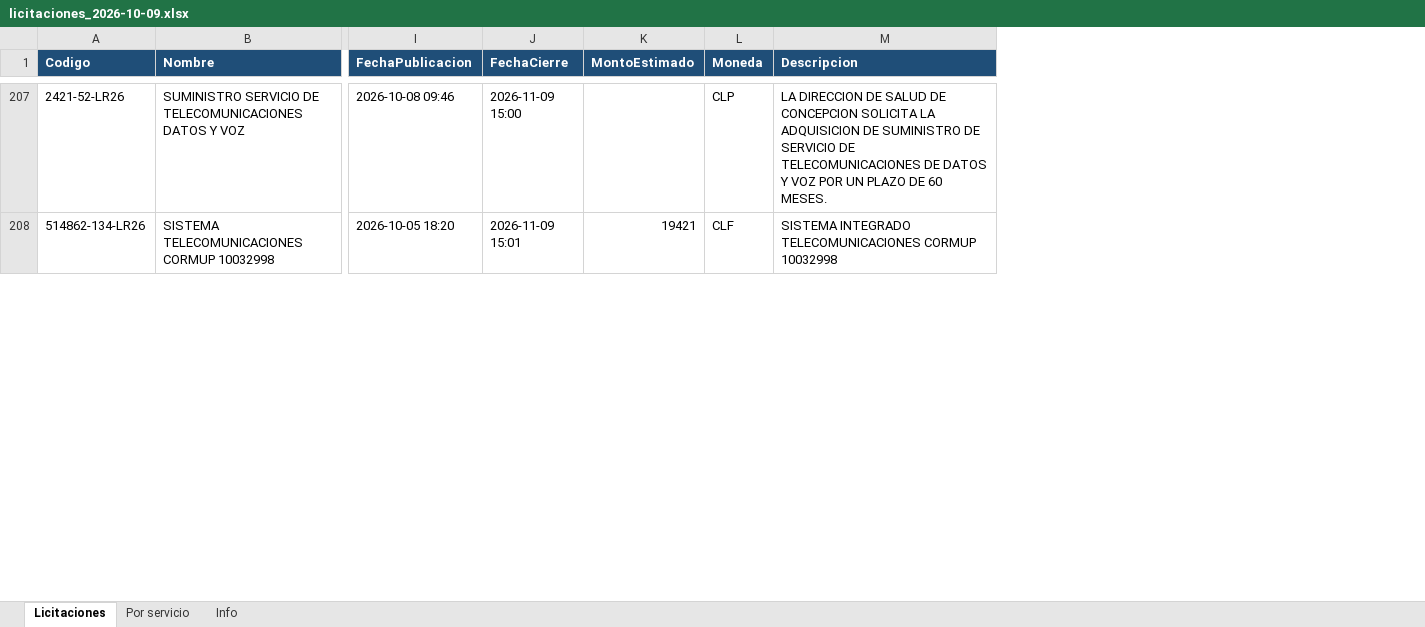
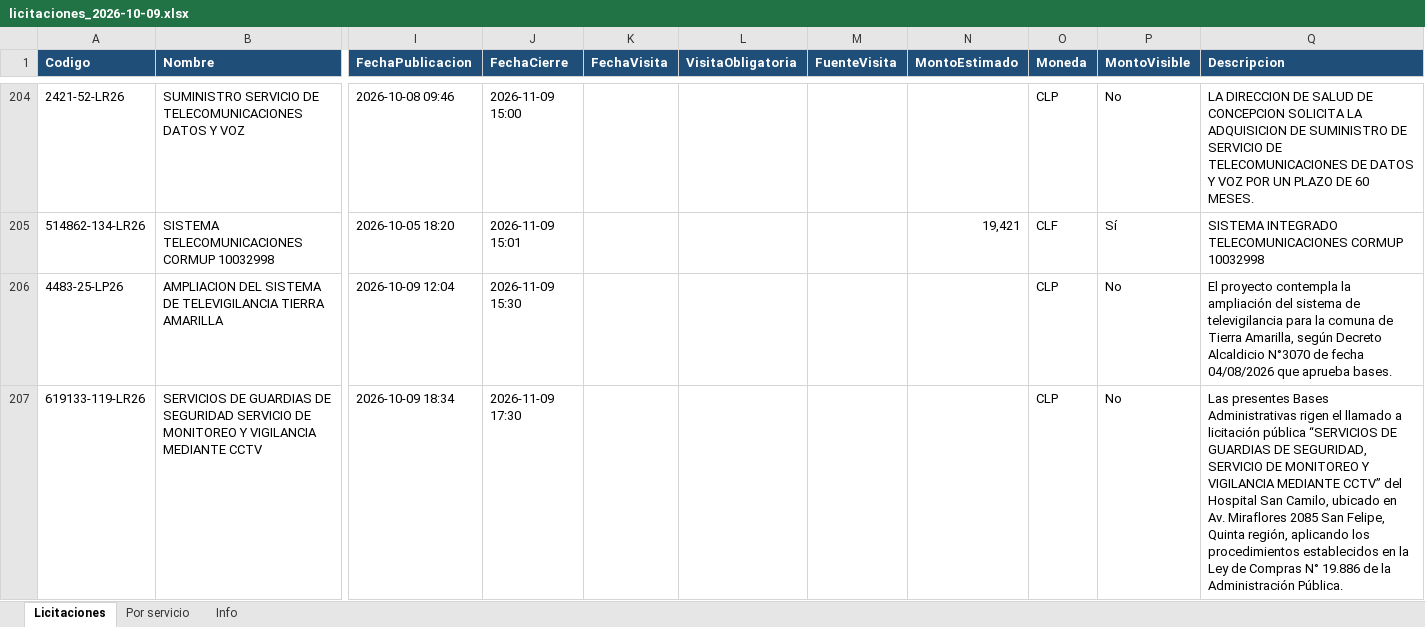
Before and after one commit to JimLennon77/Licitaciones-, an Excel workbook: datos/diario/licitaciones_2026-10-09.xlsx, sheet Licitaciones, drawn as a sheet; only a part is shown, gaps mark what is left out; values as stored, in another font and other column widths than the file's, no borders; addresses are those after the commit; rows hold the shown columns only; the diff covers the shown part only; the diff names each change by its address in the sheet, - before the commit and + after, or states it on an @@ line.

```diff
--- a/datos/diario/licitaciones_2026-10-09.xlsx (sheet Licitaciones)
+++ b/datos/diario/licitaciones_2026-10-09.xlsx (sheet Licitaciones)
+column K (FechaVisita), empty
+column L (VisitaObligatoria), empty
+column M (FuenteVisita), empty
+column P (MontoVisible), rows 204-205: No | Sí
-N205 (MontoEstimado): 19421
+N205 (MontoEstimado): 19,421
+row 206: 4483-25-LP26 | AMPLIACION DEL SISTEMA DE TELEVIGILANCIA TIERRA AMARILLA | 2026-10-09 12:04 | 2026-11-09 15:30 |  |  |  |  | CLP | No | El proyecto contempla la ampliación del sistema de televigilancia para la comuna de Tierra Amarilla, según Decreto Alcaldicio N°3070 de fecha 04/08/2026 que aprueba bases.
+row 207: 619133-119-LR26 | SERVICIOS DE GUARDIAS DE SEGURIDAD SERVICIO DE MONITOREO Y VIGILANCIA MEDIANTE CCTV | 2026-10-09 18:34 | 2026-11-09 17:30 |  |  |  |  | CLP | No | Las presentes Bases Administrativas rigen el llamado a licitación pública “SERVICIOS DE GUARDIAS DE SEGURIDAD, SERVICIO DE MONITOREO Y VIGILANCIA MEDIANTE CCTV” del Hospital San Camilo, ubicado en Av. Miraflores 2085 San Felipe, Quinta región, aplicando los procedimientos establecidos en la Ley de Compras N° 19.886 de la Administración Pública.
```
Also changed, not shown: 14 added rows, 17 removed rows and 114 edited cells elsewhere in this sheet, sheet Por servicio, sheet Info, 6 other files.
